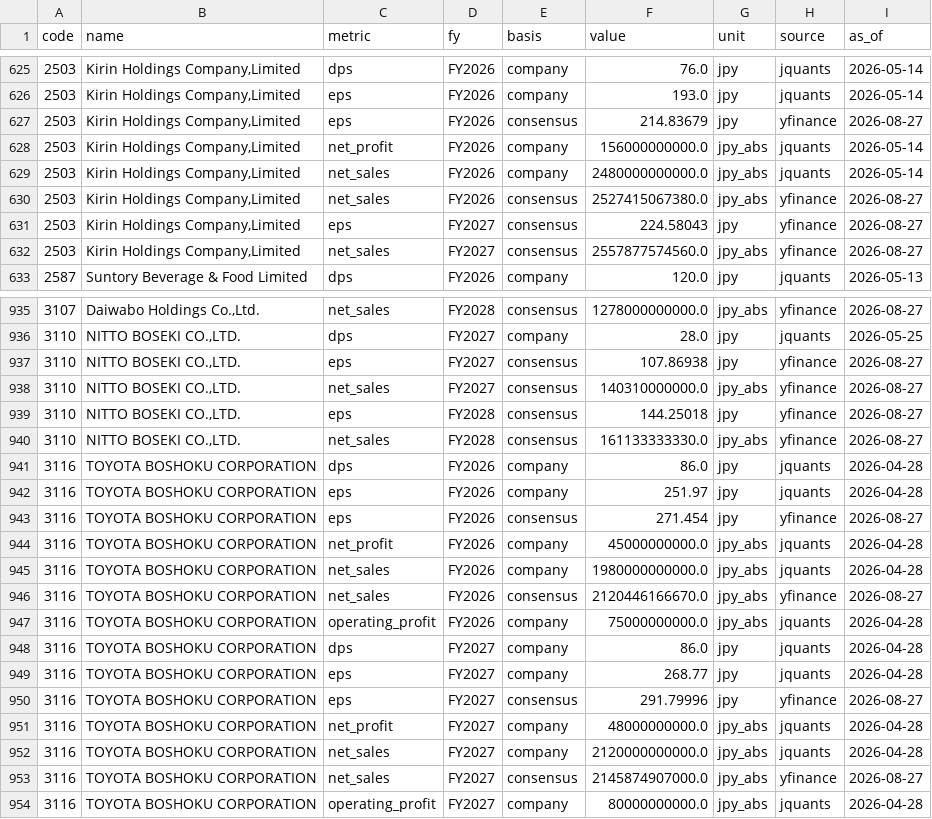
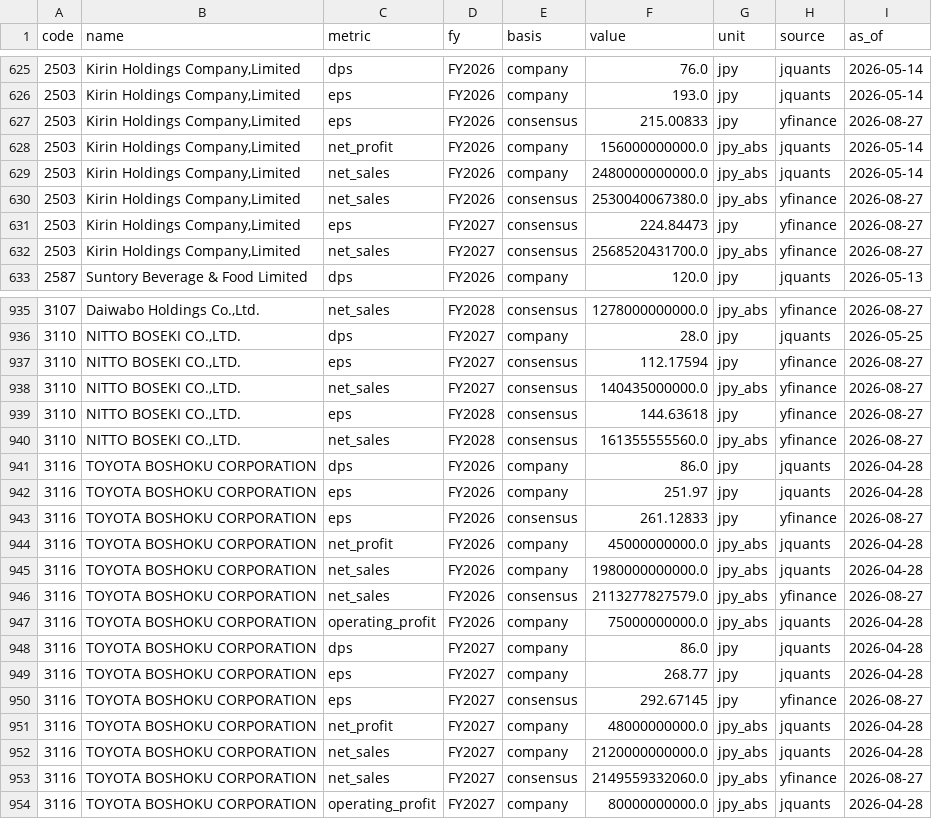
Before and after one commit to chernyeh/japan.news.digest, a CSV file: data/consensus.csv, drawn as a sheet; only a part is shown, gaps mark what is left out; the diff covers the shown part only.

```diff
--- a/data/consensus.csv
+++ b/data/consensus.csv
@@ -626,8 +626,8 @@ code,name,metric,fy,basis,value,unit,source,as_of
 2503,"Kirin Holdings Company,Limited",eps,FY2026,company,193.0,jpy,jquants,2026-05-14
-2503,"Kirin Holdings Company,Limited",eps,FY2026,consensus,214.83679,jpy,yfinance,2026-08-27
+2503,"Kirin Holdings Company,Limited",eps,FY2026,consensus,215.00833,jpy,yfinance,2026-08-27
 2503,"Kirin Holdings Company,Limited",net_profit,FY2026,company,156000000000.0,jpy_abs,jquants,2026-05-14
 2503,"Kirin Holdings Company,Limited",net_sales,FY2026,company,2480000000000.0,jpy_abs,jquants,2026-05-14
-2503,"Kirin Holdings Company,Limited",net_sales,FY2026,consensus,2527415067380.0,jpy_abs,yfinance,2026-08-27
-2503,"Kirin Holdings Company,Limited",eps,FY2027,consensus,224.58043,jpy,yfinance,2026-08-27
-2503,"Kirin Holdings Company,Limited",net_sales,FY2027,consensus,2557877574560.0,jpy_abs,yfinance,2026-08-27
+2503,"Kirin Holdings Company,Limited",net_sales,FY2026,consensus,2530040067380.0,jpy_abs,yfinance,2026-08-27
+2503,"Kirin Holdings Company,Limited",eps,FY2027,consensus,224.84473,jpy,yfinance,2026-08-27
+2503,"Kirin Holdings Company,Limited",net_sales,FY2027,consensus,2568520431700.0,jpy_abs,yfinance,2026-08-27
 2587,Suntory Beverage & Food Limited,dps,FY2026,company,120.0,jpy,jquants,2026-05-13
@@ -936,12 +936,12 @@ code,name,metric,fy,basis,value,unit,source,as_of
 3110,"NITTO BOSEKI CO.,LTD.",dps,FY2027,company,28.0,jpy,jquants,2026-05-25
-3110,"NITTO BOSEKI CO.,LTD.",eps,FY2027,consensus,107.86938,jpy,yfinance,2026-08-27
-3110,"NITTO BOSEKI CO.,LTD.",net_sales,FY2027,consensus,140310000000.0,jpy_abs,yfinance,2026-08-27
-3110,"NITTO BOSEKI CO.,LTD.",eps,FY2028,consensus,144.25018,jpy,yfinance,2026-08-27
-3110,"NITTO BOSEKI CO.,LTD.",net_sales,FY2028,consensus,161133333330.0,jpy_abs,yfinance,2026-08-27
+3110,"NITTO BOSEKI CO.,LTD.",eps,FY2027,consensus,112.17594,jpy,yfinance,2026-08-27
+3110,"NITTO BOSEKI CO.,LTD.",net_sales,FY2027,consensus,140435000000.0,jpy_abs,yfinance,2026-08-27
+3110,"NITTO BOSEKI CO.,LTD.",eps,FY2028,consensus,144.63618,jpy,yfinance,2026-08-27
+3110,"NITTO BOSEKI CO.,LTD.",net_sales,FY2028,consensus,161355555560.0,jpy_abs,yfinance,2026-08-27
 3116,TOYOTA BOSHOKU CORPORATION,dps,FY2026,company,86.0,jpy,jquants,2026-04-28
 3116,TOYOTA BOSHOKU CORPORATION,eps,FY2026,company,251.97,jpy,jquants,2026-04-28
-3116,TOYOTA BOSHOKU CORPORATION,eps,FY2026,consensus,271.454,jpy,yfinance,2026-08-27
+3116,TOYOTA BOSHOKU CORPORATION,eps,FY2026,consensus,261.12833,jpy,yfinance,2026-08-27
 3116,TOYOTA BOSHOKU CORPORATION,net_profit,FY2026,company,45000000000.0,jpy_abs,jquants,2026-04-28
 3116,TOYOTA BOSHOKU CORPORATION,net_sales,FY2026,company,1980000000000.0,jpy_abs,jquants,2026-04-28
-3116,TOYOTA BOSHOKU CORPORATION,net_sales,FY2026,consensus,2120446166670.0,jpy_abs,yfinance,2026-08-27
+3116,TOYOTA BOSHOKU CORPORATION,net_sales,FY2026,consensus,2113277827579.0,jpy_abs,yfinance,2026-08-27
 3116,TOYOTA BOSHOKU CORPORATION,operating_profit,FY2026,company,75000000000.0,jpy_abs,jquants,2026-04-28
@@ -949,6 +949,6 @@ code,name,metric,fy,basis,value,unit,source,as_of
 3116,TOYOTA BOSHOKU CORPORATION,eps,FY2027,company,268.77,jpy,jquants,2026-04-28
-3116,TOYOTA BOSHOKU CORPORATION,eps,FY2027,consensus,291.79996,jpy,yfinance,2026-08-27
+3116,TOYOTA BOSHOKU CORPORATION,eps,FY2027,consensus,292.67145,jpy,yfinance,2026-08-27
 3116,TOYOTA BOSHOKU CORPORATION,net_profit,FY2027,company,48000000000.0,jpy_abs,jquants,2026-04-28
 3116,TOYOTA BOSHOKU CORPORATION,net_sales,FY2027,company,2120000000000.0,jpy_abs,jquants,2026-04-28
-3116,TOYOTA BOSHOKU CORPORATION,net_sales,FY2027,consensus,2145874907000.0,jpy_abs,yfinance,2026-08-27
+3116,TOYOTA BOSHOKU CORPORATION,net_sales,FY2027,consensus,2149559332060.0,jpy_abs,yfinance,2026-08-27
 3116,TOYOTA BOSHOKU CORPORATION,operating_profit,FY2027,company,80000000000.0,jpy_abs,jquants,2026-04-28
```
Also changed, not shown: 127 edited cells elsewhere in this file, 1 other file.
